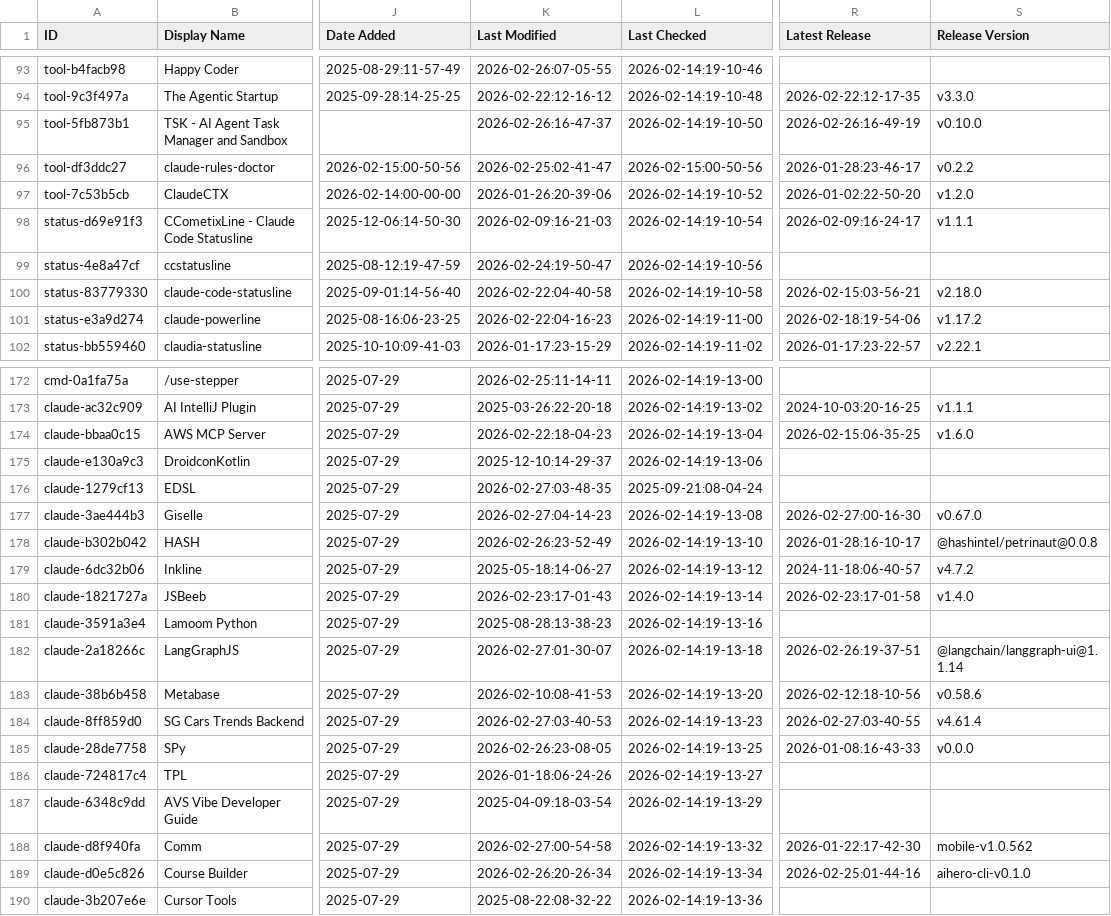
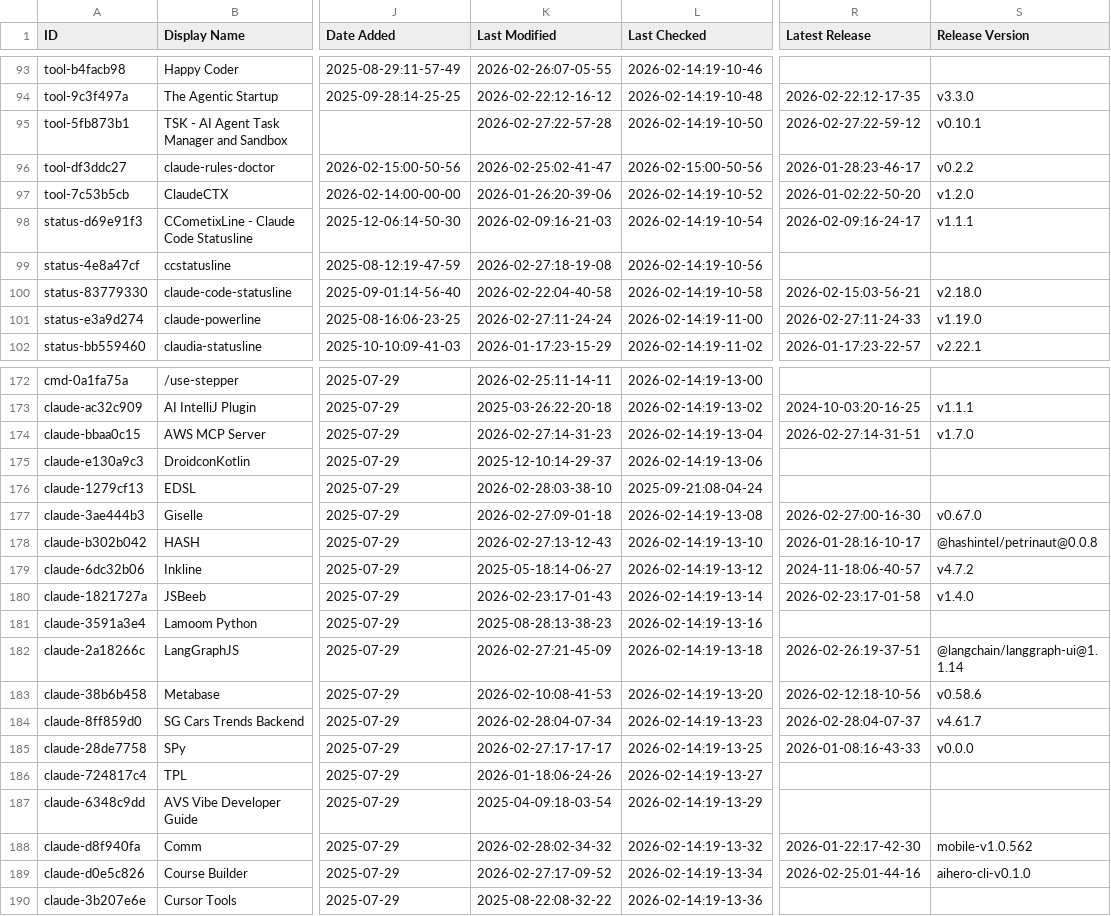
Before and after one commit to prasaria/awesome-claude-code, a CSV file: THE_RESOURCES_TABLE.csv, drawn as a sheet; only a part is shown, gaps mark what is left out; the diff covers the shown part only; the diff names each change by its address in the sheet, - before the commit and + after, or states it on an @@ line.

```diff
--- a/THE_RESOURCES_TABLE.csv
+++ b/THE_RESOURCES_TABLE.csv
-K95 (Last Modified): 2026-02-26:16-47-37
+K95 (Last Modified): 2026-02-27:22-57-28
-R95 (Latest Release): 2026-02-26:16-49-19
+R95 (Latest Release): 2026-02-27:22-59-12
-S95 (Release Version): v0.10.0
+S95 (Release Version): v0.10.1
-K99 (Last Modified): 2026-02-24:19-50-47
+K99 (Last Modified): 2026-02-27:18-19-08
-K101 (Last Modified): 2026-02-22:04-16-23
+K101 (Last Modified): 2026-02-27:11-24-24
-R101 (Latest Release): 2026-02-18:19-54-06
+R101 (Latest Release): 2026-02-27:11-24-33
-S101 (Release Version): v1.17.2
+S101 (Release Version): v1.19.0
-K174 (Last Modified): 2026-02-22:18-04-23
+K174 (Last Modified): 2026-02-27:14-31-23
-R174 (Latest Release): 2026-02-15:06-35-25
+R174 (Latest Release): 2026-02-27:14-31-51
-S174 (Release Version): v1.6.0
+S174 (Release Version): v1.7.0
-K176 (Last Modified): 2026-02-27:03-48-35
+K176 (Last Modified): 2026-02-28:03-38-10
-K177 (Last Modified): 2026-02-27:04-14-23
+K177 (Last Modified): 2026-02-27:09-01-18
-K178 (Last Modified): 2026-02-26:23-52-49
+K178 (Last Modified): 2026-02-27:13-12-43
-K182 (Last Modified): 2026-02-27:01-30-07
+K182 (Last Modified): 2026-02-27:21-45-09
-K184 (Last Modified): 2026-02-27:03-40-53
+K184 (Last Modified): 2026-02-28:04-07-34
-R184 (Latest Release): 2026-02-27:03-40-55
+R184 (Latest Release): 2026-02-28:04-07-37
-S184 (Release Version): v4.61.4
+S184 (Release Version): v4.61.7
-K185 (Last Modified): 2026-02-26:23-08-05
+K185 (Last Modified): 2026-02-27:17-17-17
-K188 (Last Modified): 2026-02-27:00-54-58
+K188 (Last Modified): 2026-02-28:02-34-32
-K189 (Last Modified): 2026-02-26:20-26-34
+K189 (Last Modified): 2026-02-27:17-09-52
```
Also changed, not shown: 28 edited cells elsewhere in this file.
